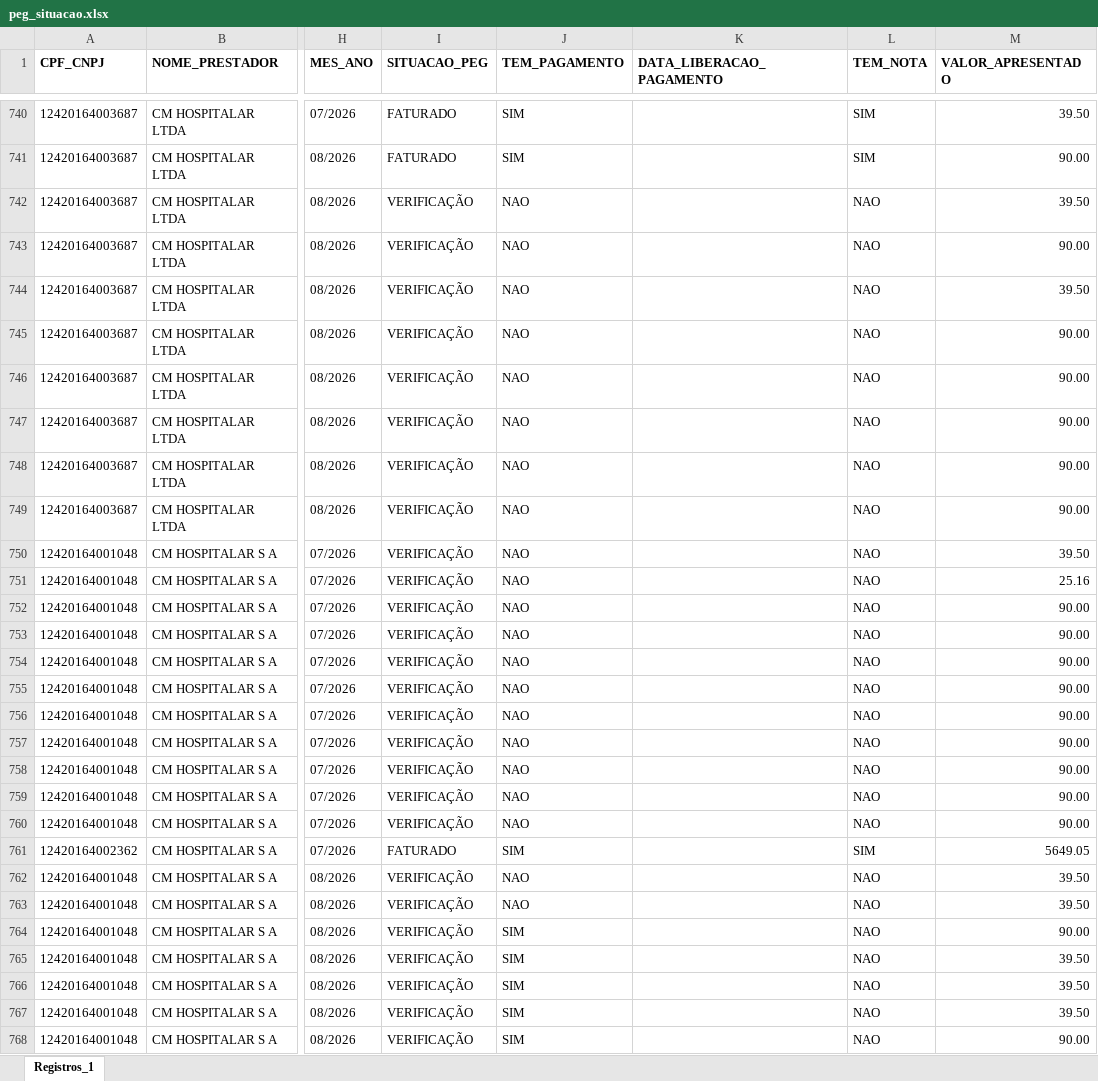
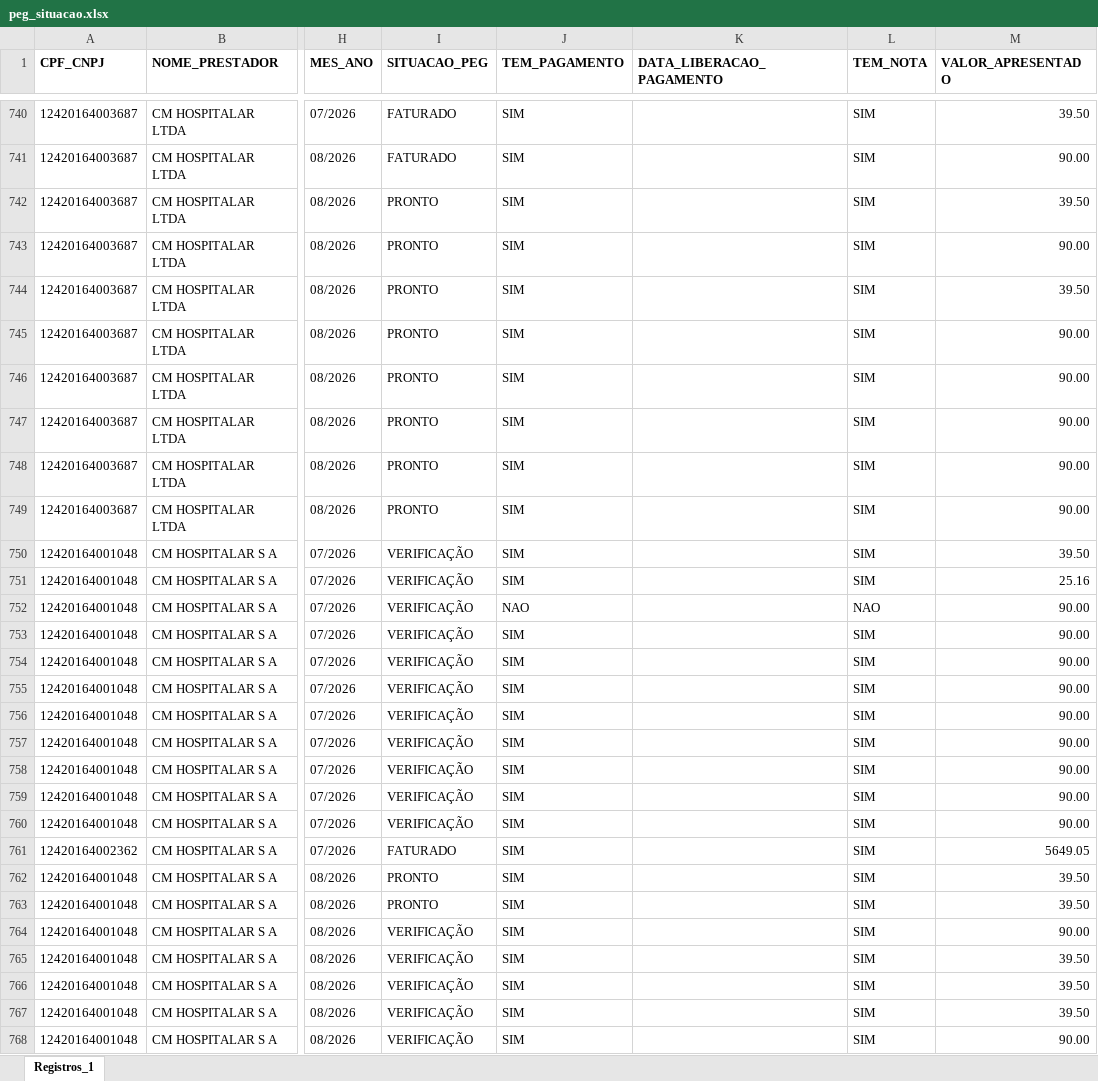
Before and after one commit to Julia-Albertim/Prestadores, an Excel workbook: dados/peg_situacao.xlsx, sheet Registros_1, drawn as a sheet; only a part is shown, gaps mark what is left out; values as stored, in another font and other column widths than the file's, no borders; the diff covers the shown part only; the diff names each change by its address in the sheet, - before the commit and + after, or states it on an @@ line.

```diff
--- a/dados/peg_situacao.xlsx (sheet Registros_1)
+++ b/dados/peg_situacao.xlsx (sheet Registros_1)
-I742:I749 (SITUACAO_PEG): VERIFICAÇÃO
+I742:I749 (SITUACAO_PEG): PRONTO
-J742:J751 (TEM_PAGAMENTO): NAO
+J742:J751 (TEM_PAGAMENTO): SIM
-L742:L751 (TEM_NOTA): NAO
+L742:L751 (TEM_NOTA): SIM
-J753:J760 (TEM_PAGAMENTO): NAO
+J753:J760 (TEM_PAGAMENTO): SIM
-L753:L760 (TEM_NOTA): NAO
+L753:L760 (TEM_NOTA): SIM
-I762:I763 (SITUACAO_PEG): VERIFICAÇÃO
+I762:I763 (SITUACAO_PEG): PRONTO
-J762:J763 (TEM_PAGAMENTO): NAO
+J762:J763 (TEM_PAGAMENTO): SIM
-L762:L768 (TEM_NOTA): NAO
+L762:L768 (TEM_NOTA): SIM
```
Also changed, not shown: 361 edited cells elsewhere in this sheet, dados/notas_fiscais.xlsx, dados/peg_quantidade.xlsx, 2 other files.
